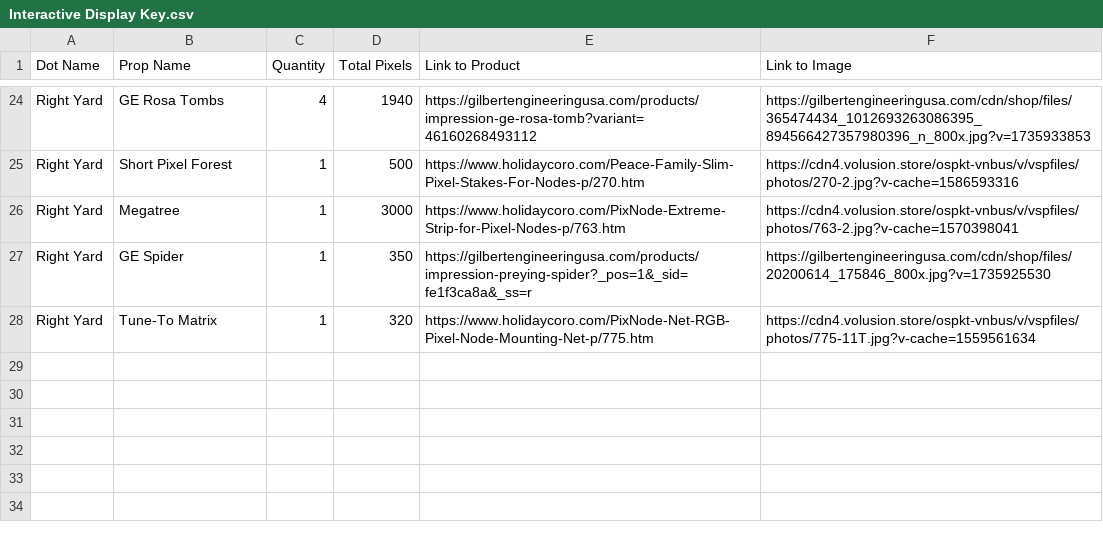
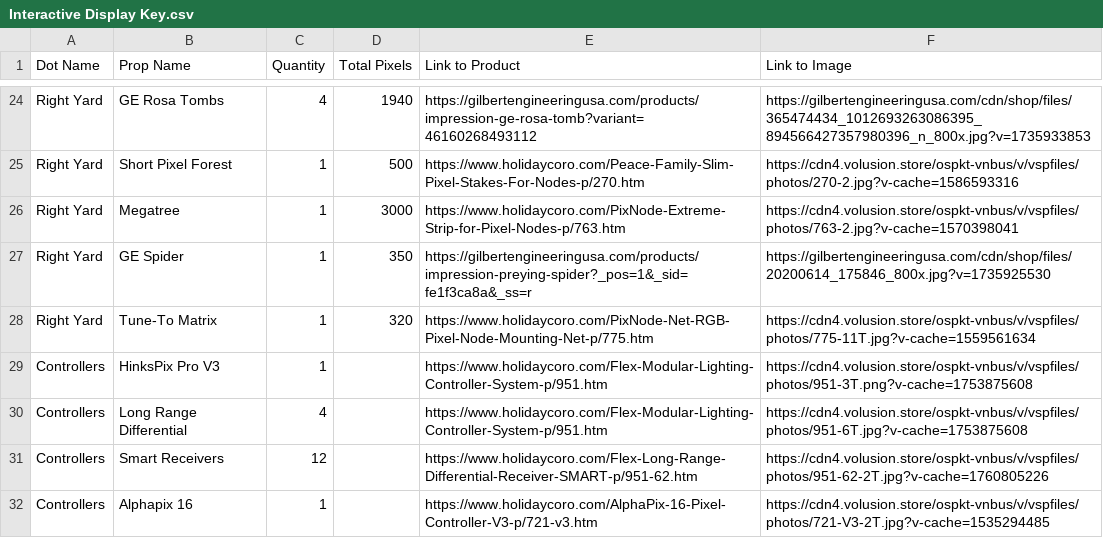
Before and after one commit to diaquas/Lights-of-Elm-Ridge, a CSV file: Interactive Display Key.csv, drawn as a sheet; only a part is shown, gaps mark what is left out; the diff names each change by its address in the sheet, - before the commit and + after, or states it on an @@ line.

Commit message:
Add files via upload

```diff
--- a/Interactive Display Key.csv
+++ b/Interactive Display Key.csv
+row 29: Controllers | HinksPix Pro V3 | 1 |  | https://www.holidaycoro.com/Flex-Modular-Lighting-Controller-System-p/951.htm | https://cdn4.volusion.store/ospkt-vnbus/v/vspfiles/photos/951-3T.png?v-cache=1753875608
+row 30: Controllers | Long Range Differential | 4 |  | https://www.holidaycoro.com/Flex-Modular-Lighting-Controller-System-p/951.htm | https://cdn4.volusion.store/ospkt-vnbus/v/vspfiles/photos/951-6T.jpg?v-cache=1753875608
+row 31: Controllers | Smart Receivers | 12 |  | https://www.holidaycoro.com/Flex-Long-Range-Differential-Receiver-SMART-p/951-62.htm | https://cdn4.volusion.store/ospkt-vnbus/v/vspfiles/photos/951-62-2T.jpg?v-cache=1760805226
+row 32: Controllers | Alphapix 16 | 1 |  | https://www.holidaycoro.com/AlphaPix-16-Pixel-Controller-V3-p/721-v3.htm | https://cdn4.volusion.store/ospkt-vnbus/v/vspfiles/photos/721-V3-2T.jpg?v-cache=1535294485
```
